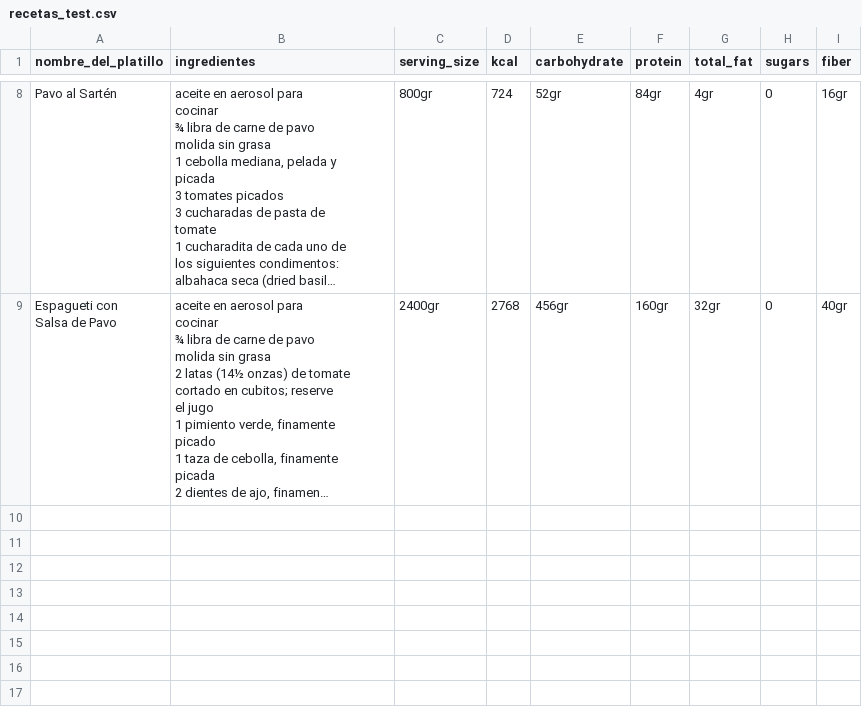
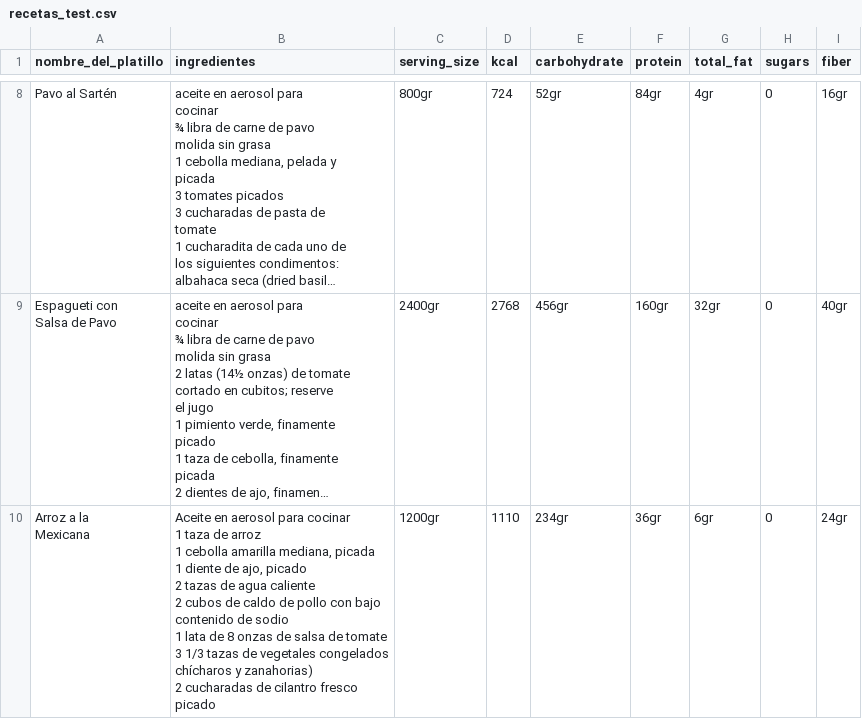
Before and after one commit to JorgeSauri/COMSINT, a CSV file: datasets/recetas_test.csv, drawn as a sheet; only a part is shown, gaps mark what is left out; long unchanged cells end in …; ↵ is a line break in a cell; the diff names each change by its address in the sheet, - before the commit and + after, or states it on an @@ line.

```diff
--- a/datasets/recetas_test.csv
+++ b/datasets/recetas_test.csv
+row 10: Arroz a la ↵ Mexicana | Aceite en aerosol para cocinar ↵ 1 taza de arroz ↵ 1 cebolla amarilla mediana, picada ↵ 1 diente de ajo, picado ↵ 2 tazas de agua caliente ↵ 2 cubos de caldo de pollo con bajo ↵ contenido de sodio ↵ 1 lata de 8 onzas de salsa de tomate ↵ 3 1/3 tazas de vegetales congelados ↵ chícharos y zanahorias) ↵ 2 cucharadas de cilantro fresco ↵ picado | 1200gr | 1110 | 234gr | 36gr | 6gr | 0 | 24gr
```
Also changed, not shown: 1 other file.
